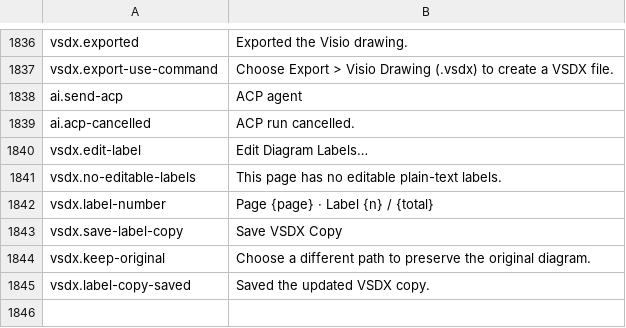
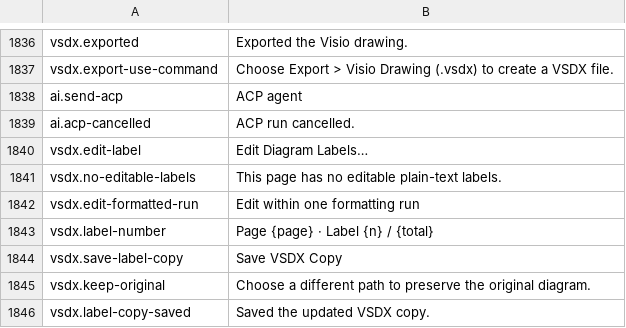
Before and after one commit to masanork/ibis-office, a TSV file: crates/ibis-office-base/i18n/en/shell.tsv, drawn as a sheet; only a part is shown, gaps mark what is left out; the diff names each change by its address in the sheet, - before the commit and + after, or states it on an @@ line.

Commit message:
Preserve Visio label formatting during text edits

```diff
--- a/crates/ibis-office-base/i18n/en/shell.tsv
+++ b/crates/ibis-office-base/i18n/en/shell.tsv
+row 1842: vsdx.edit-formatted-run | Edit within one formatting run
```
Also changed, not shown: crates/ibis-office-base/i18n/ja/shell.tsv, 3 other files.
